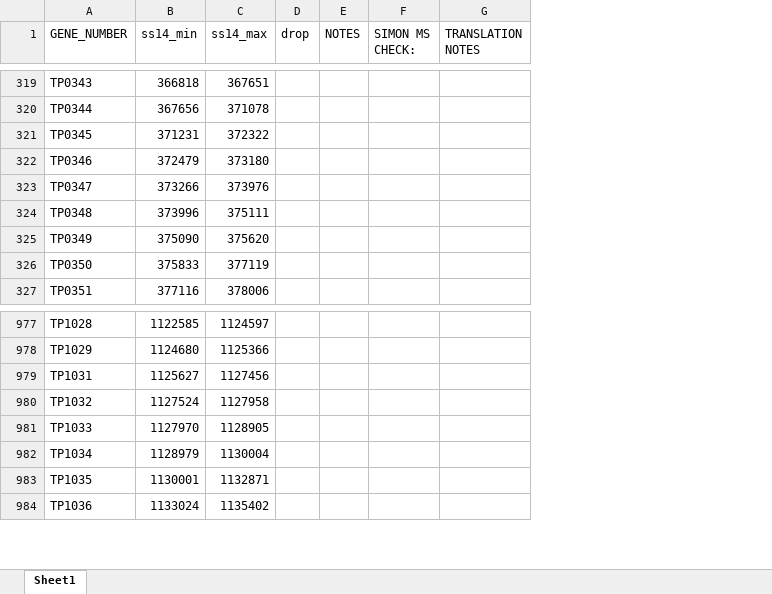
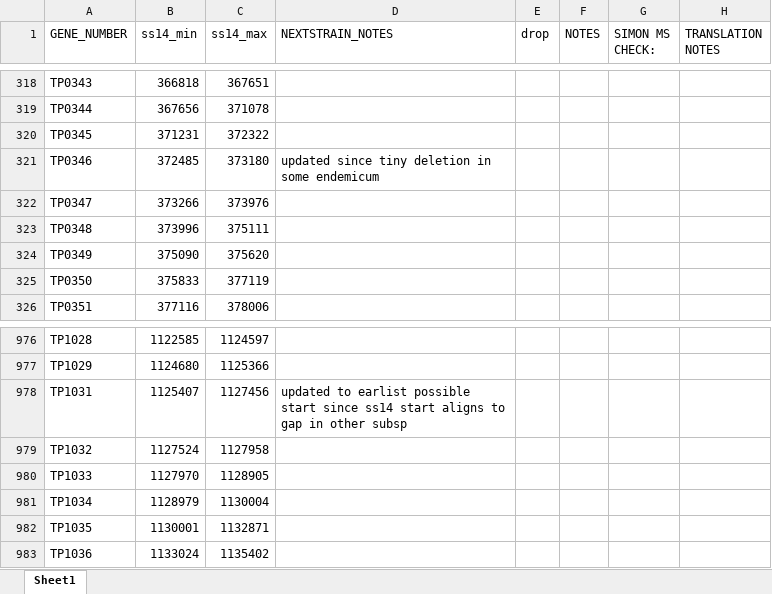
Before and after one commit to epiliper/tpallidum_denovoasm, an Excel workbook: assets/NC_021508_coordinates_FINAL.xlsx, sheet Sheet1, drawn as a sheet; only a part is shown, gaps mark what is left out; values as stored, in another font and other column widths than the file's, no borders; addresses are those after the commit; the diff covers the shown part only; the diff names each change by its address in the sheet, - before the commit and + after, or states it on an @@ line.

```diff
--- a/assets/NC_021508_coordinates_FINAL.xlsx (sheet Sheet1)
+++ b/assets/NC_021508_coordinates_FINAL.xlsx (sheet Sheet1)
+column D (NEXTSTRAIN_NOTES), row 321: updated since tiny deletion in some endemicum; row 978: updated to earlist possible start since ss14 start aligns to gap in other subsp
-B321 (ss14_min): 372479
+B321 (ss14_min): 372485
-B978 (ss14_min): 1125627
+B978 (ss14_min): 1125407
```
Also changed, not shown: 1 removed row, 9 edited cells and cell formats elsewhere in this sheet, 15 other files.
